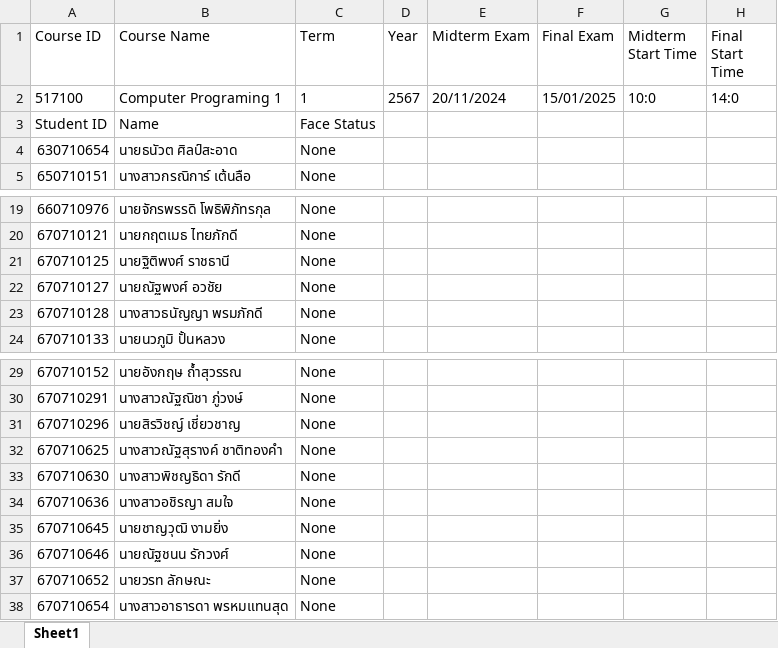
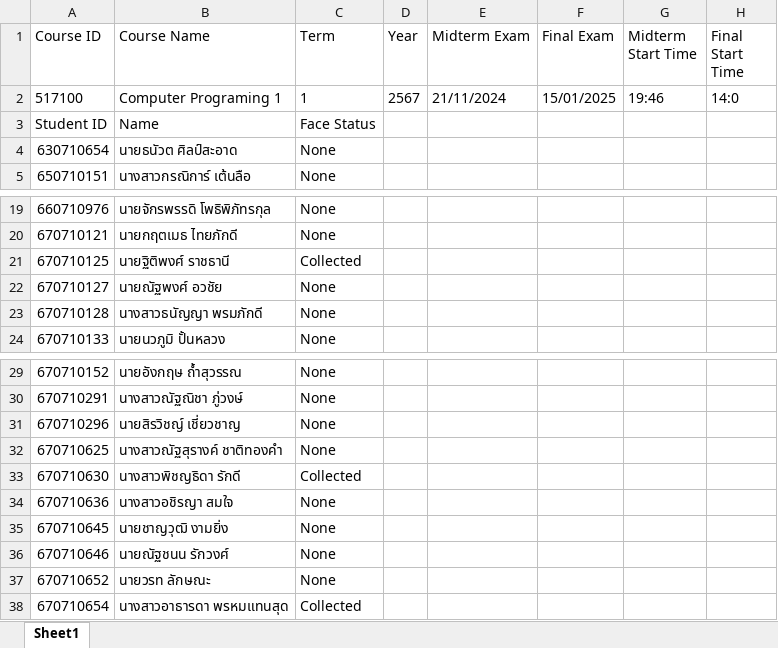
Before and after one commit to arkantuka/Code-Thesis, an Excel workbook: version.final/course_data/2567/1/517100-2567-1-Computer Programing 1.xlsx, sheet Sheet1, drawn as a sheet; only a part is shown, gaps mark what is left out; values as stored, in another font and other column widths than the file's, no borders; the diff names each change by its address in the sheet, - before the commit and + after, or states it on an @@ line.

```diff
--- a/version.final/course_data/2567/1/517100-2567-1-Computer Programing 1.xlsx (sheet Sheet1)
+++ b/version.final/course_data/2567/1/517100-2567-1-Computer Programing 1.xlsx (sheet Sheet1)
-E2 (Midterm Exam): 20/11/2024
+E2 (Midterm Exam): 21/11/2024
-G2 (Midterm Start Time): 10:0
+G2 (Midterm Start Time): 19:46
-C21 (Term): None
+C21 (Term): Collected
-C33 (Term): None
+C33 (Term): Collected
-C38 (Term): None
+C38 (Term): Collected
```
Also changed, not shown: version.final/time_attendance/517100-2567-1-Computer Programing 1.xlsx, 5 other files.
